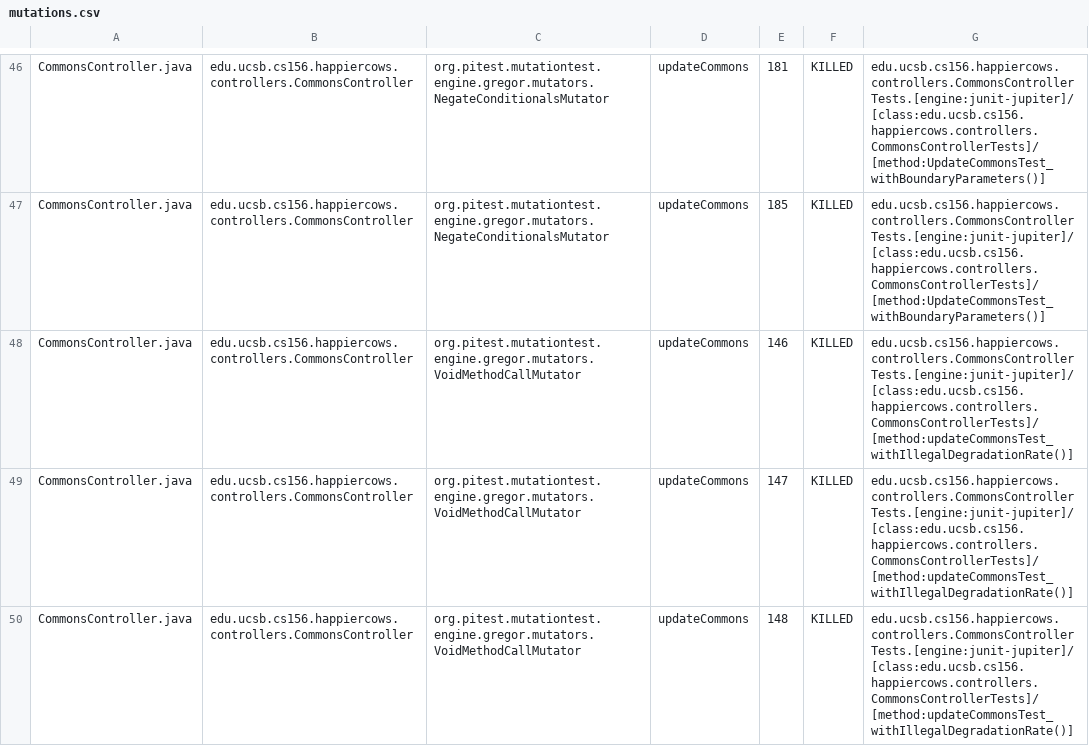
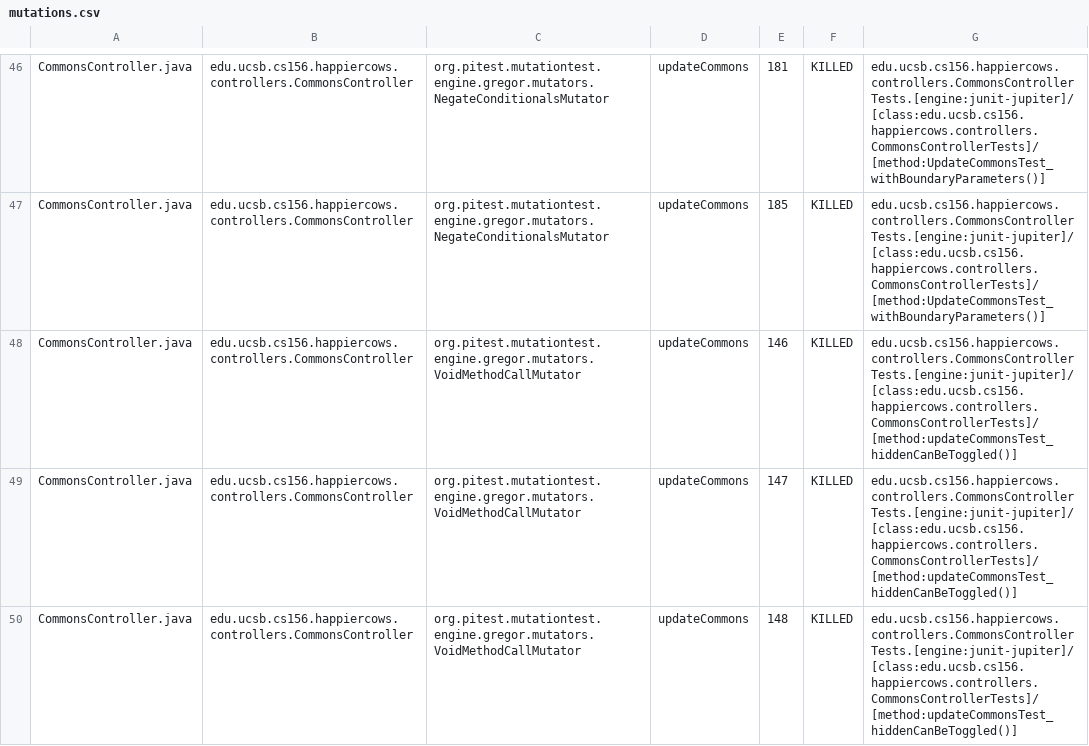
Before and after one commit to ucsb-cs156-s26/proj-happycows-s26-16, a CSV file: prs/55/pitest/mutations.csv, drawn as a sheet; only a part is shown, gaps mark what is left out; the diff covers the shown part only.

Commit message:
Deploying to gh-pages from @ ucsb-cs156-s26/proj-happycows-s26-16@d8fe977ebdc6122e1e697546f38fef0e28e03b72 🚀

```diff
--- a/prs/55/pitest/mutations.csv
+++ b/prs/55/pitest/mutations.csv
@@ -47,4 +47,4 @@ CommonsController.java,edu.ucsb.cs156.happiercows.controllers.CommonsController,
 CommonsController.java,edu.ucsb.cs156.happiercows.controllers.CommonsController,org.pitest.mutationtest.engine.gregor.mutators.NegateConditionalsMutator,updateCommons,185,KILLED,edu.ucsb.cs156.happiercows.controllers.CommonsControllerTests.[engine:junit-jupiter]/[class:edu.ucsb.cs156.happiercows.controllers.CommonsControllerTests]/[method:UpdateCommonsTest_withBoundaryParameters()]
-CommonsController.java,edu.ucsb.cs156.happiercows.controllers.CommonsController,org.pitest.mutationtest.engine.gregor.mutators.VoidMethodCallMutator,updateCommons,146,KILLED,edu.ucsb.cs156.happiercows.controllers.CommonsControllerTests.[engine:junit-jupiter]/[class:edu.ucsb.cs156.happiercows.controllers.CommonsControllerTests]/[method:updateCommonsTest_withIllegalDegradationRate()]
-CommonsController.java,edu.ucsb.cs156.happiercows.controllers.CommonsController,org.pitest.mutationtest.engine.gregor.mutators.VoidMethodCallMutator,updateCommons,147,KILLED,edu.ucsb.cs156.happiercows.controllers.CommonsControllerTests.[engine:junit-jupiter]/[class:edu.ucsb.cs156.happiercows.controllers.CommonsControllerTests]/[method:updateCommonsTest_withIllegalDegradationRate()]
-CommonsController.java,edu.ucsb.cs156.happiercows.controllers.CommonsController,org.pitest.mutationtest.engine.gregor.mutators.VoidMethodCallMutator,updateCommons,148,KILLED,edu.ucsb.cs156.happiercows.controllers.CommonsControllerTests.[engine:junit-jupiter]/[class:edu.ucsb.cs156.happiercows.controllers.CommonsControllerTests]/[method:updateCommonsTest_withIllegalDegradationRate()]
+CommonsController.java,edu.ucsb.cs156.happiercows.controllers.CommonsController,org.pitest.mutationtest.engine.gregor.mutators.VoidMethodCallMutator,updateCommons,146,KILLED,edu.ucsb.cs156.happiercows.controllers.CommonsControllerTests.[engine:junit-jupiter]/[class:edu.ucsb.cs156.happiercows.controllers.CommonsControllerTests]/[method:updateCommonsTest_hiddenCanBeToggled()]
+CommonsController.java,edu.ucsb.cs156.happiercows.controllers.CommonsController,org.pitest.mutationtest.engine.gregor.mutators.VoidMethodCallMutator,updateCommons,147,KILLED,edu.ucsb.cs156.happiercows.controllers.CommonsControllerTests.[engine:junit-jupiter]/[class:edu.ucsb.cs156.happiercows.controllers.CommonsControllerTests]/[method:updateCommonsTest_hiddenCanBeToggled()]
+CommonsController.java,edu.ucsb.cs156.happiercows.controllers.CommonsController,org.pitest.mutationtest.engine.gregor.mutators.VoidMethodCallMutator,updateCommons,148,KILLED,edu.ucsb.cs156.happiercows.controllers.CommonsControllerTests.[engine:junit-jupiter]/[class:edu.ucsb.cs156.happiercows.controllers.CommonsControllerTests]/[method:updateCommonsTest_hiddenCanBeToggled()]
```
Also changed, not shown: 38 edited cells elsewhere in this file, 53 other files.
